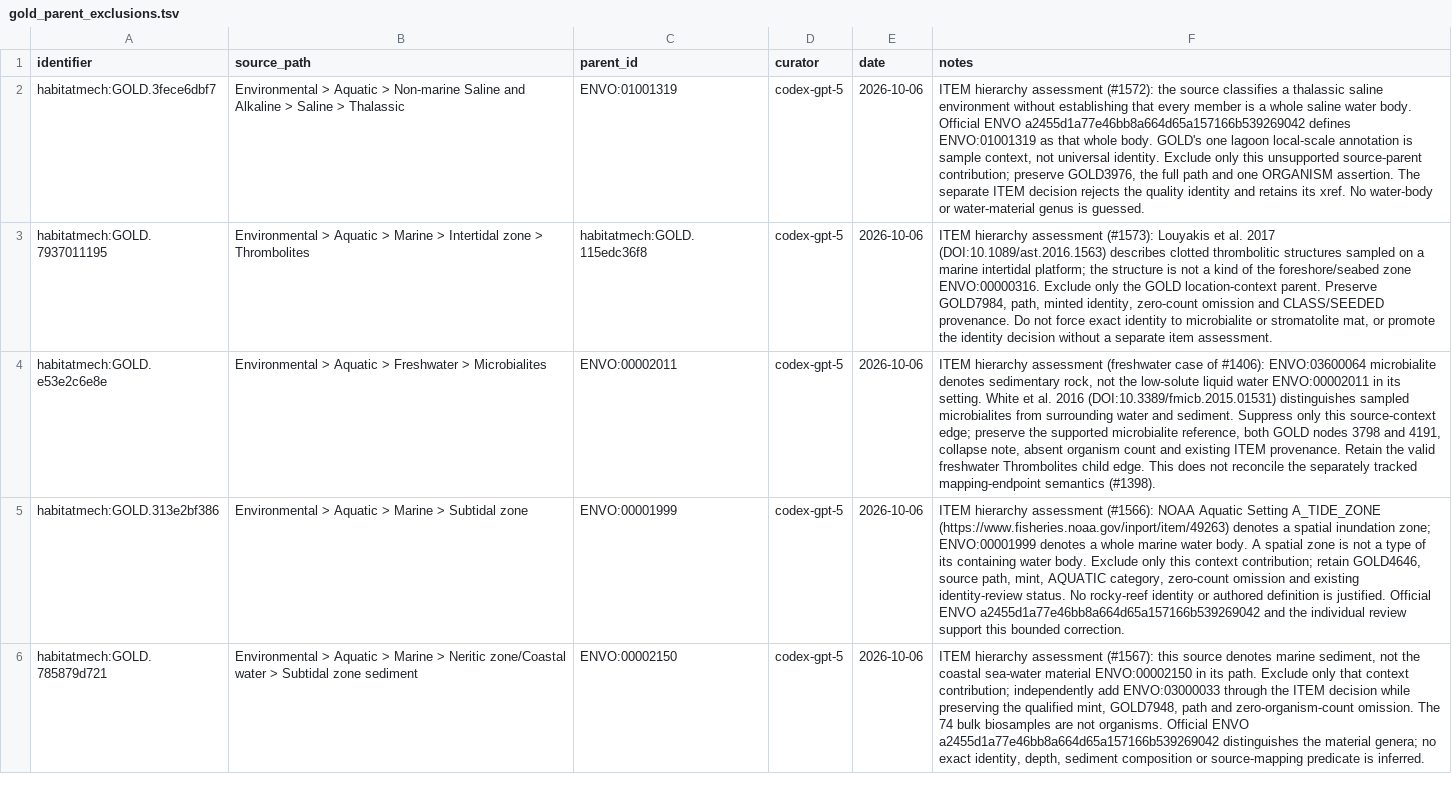
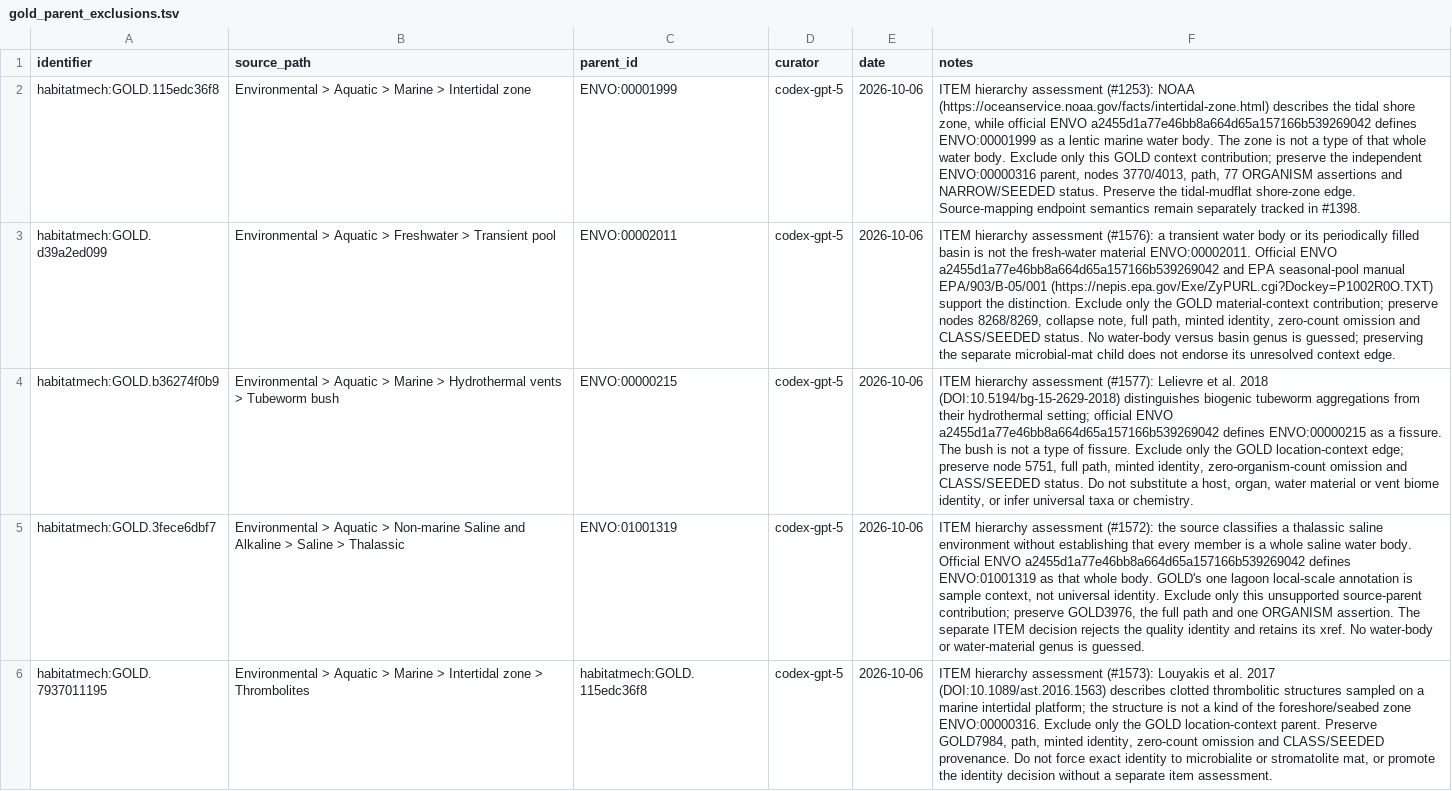
Before and after one commit to CultureBotAI/HabitatMech, a TSV file: curation/gold_parent_exclusions.tsv, drawn as a sheet; only a part is shown; the shorter side is filled out with more unchanged rows; the diff names each change by its address in the sheet, - before the commit and + after, or states it on an @@ line.

Commit message:
Review aquatic habitats and correct source-context hierarchy (#1575)
* Document four aquatic habitat record reviews

* Correct three aquatic source-context parents and rebuild map

* Publish validated aquatic hierarchy map and regenerated pages

```diff
--- a/curation/gold_parent_exclusions.tsv
+++ b/curation/gold_parent_exclusions.tsv
+row 2: habitatmech:GOLD.115edc36f8 | Environmental > Aquatic > Marine > Intertidal zone | ENVO:00001999 | codex-gpt-5 | 2026-10-06 | ITEM hierarchy assessment (#1253): NOAA (https://oceanservice.noaa.gov/facts/intertidal-zone.html) describes the tidal shore zone, while official ENVO a2455d1a77e46bb8a664d65a157166b539269042 defines ENVO:00001999 as a lentic marine water body. The zone is not a type of that whole water body. Exclude only this GOLD context contribution; preserve the independent ENVO:00000316 parent, nodes 3770/4013, path, 77 ORGANISM assertions and NARROW/SEEDED status. Preserve the tidal-mudflat shore-zone edge. Source-mapping endpoint semantics remain separately tracked in #1398.
+row 3: habitatmech:GOLD.d39a2ed099 | Environmental > Aquatic > Freshwater > Transient pool | ENVO:00002011 | codex-gpt-5 | 2026-10-06 | ITEM hierarchy assessment (#1576): a transient water body or its periodically filled basin is not the fresh-water material ENVO:00002011. Official ENVO a2455d1a77e46bb8a664d65a157166b539269042 and EPA seasonal-pool manual EPA/903/B-05/001 (https://nepis.epa.gov/Exe/ZyPURL.cgi?Dockey=P1002R0O.TXT) support the distinction. Exclude only the GOLD material-context contribution; preserve nodes 8268/8269, collapse note, full path, minted identity, zero-count omission and CLASS/SEEDED status. No water-body versus basin genus is guessed; preserving the separate microbial-mat child does not endorse its unresolved context edge.
+row 4: habitatmech:GOLD.b36274f0b9 | Environmental > Aquatic > Marine > Hydrothermal vents > Tubeworm bush | ENVO:00000215 | codex-gpt-5 | 2026-10-06 | ITEM hierarchy assessment (#1577): Lelievre et al. 2018 (DOI:10.5194/bg-15-2629-2018) distinguishes biogenic tubeworm aggregations from their hydrothermal setting; official ENVO a2455d1a77e46bb8a664d65a157166b539269042 defines ENVO:00000215 as a fissure. The bush is not a type of fissure. Exclude only the GOLD location-context edge; preserve node 5751, full path, minted identity, zero-organism-count omission and CLASS/SEEDED status. Do not substitute a host, organ, water material or vent biome identity, or infer universal taxa or chemistry.
```
Also changed, not shown: 19 other files.
